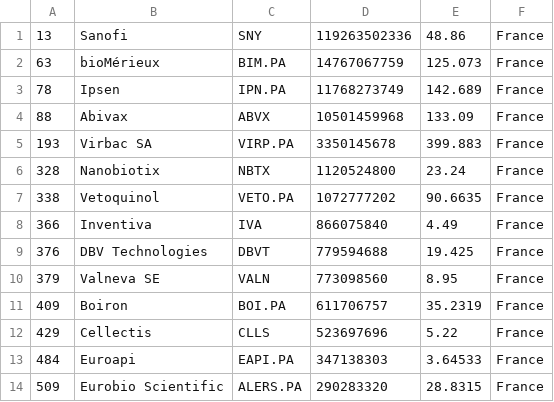
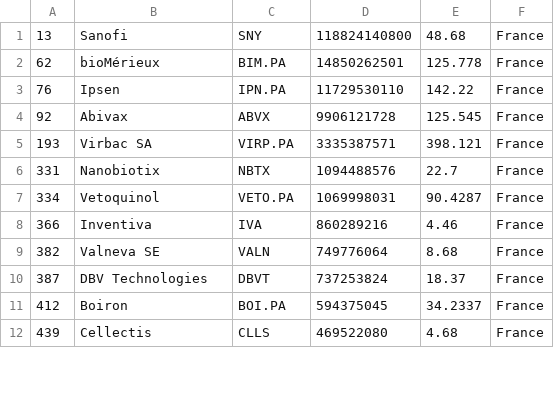
Before and after one commit to jkou02/merida-june-6-2024, a CSV file: companies_france_biotech.csv, drawn as a sheet; only a part is shown; the diff covers the shown part only.

```diff
--- a/companies_france_biotech.csv
+++ b/companies_france_biotech.csv
@@ -1,14 +1,12 @@
-"13","Sanofi","SNY","119263502336","48.86","France"
-"63","bioMérieux","BIM.PA","14767067759","125.073","France"
-"78","Ipsen","IPN.PA","11768273749","142.689","France"
-"88","Abivax","ABVX","10501459968","133.09","France"
-"193","Virbac SA","VIRP.PA","3350145678","399.883","France"
-"328","Nanobiotix","NBTX","1120524800","23.24","France"
-"338","Vetoquinol","VETO.PA","1072777202","90.6635","France"
-"366","Inventiva","IVA","866075840","4.49","France"
-"376","DBV Technologies","DBVT","779594688","19.425","France"
-"379","Valneva SE","VALN","773098560","8.95","France"
-"409","Boiron","BOI.PA","611706757","35.2319","France"
-"429","Cellectis","CLLS","523697696","5.22","France"
-"484","Euroapi","EAPI.PA","347138303","3.64533","France"
-"509","Eurobio Scientific","ALERS.PA","290283320","28.8315","France"
+"13","Sanofi","SNY","118824140800","48.68","France"
+"62","bioMérieux","BIM.PA","14850262501","125.778","France"
+"76","Ipsen","IPN.PA","11729530110","142.22","France"
+"92","Abivax","ABVX","9906121728","125.545","France"
+"193","Virbac SA","VIRP.PA","3335387571","398.121","France"
+"331","Nanobiotix","NBTX","1094488576","22.7","France"
+"334","Vetoquinol","VETO.PA","1069998031","90.4287","France"
+"366","Inventiva","IVA","860289216","4.46","France"
+"382","Valneva SE","VALN","749776064","8.68","France"
+"387","DBV Technologies","DBVT","737253824","18.37","France"
+"412","Boiron","BOI.PA","594375045","34.2337","France"
+"439","Cellectis","CLLS","469522080","4.68","France"
```
Also changed, not shown: 2 added rows and 28 edited cells elsewhere in this file, companies-Biotech.csv, companies_germany_biotech.csv, 1 other file.
